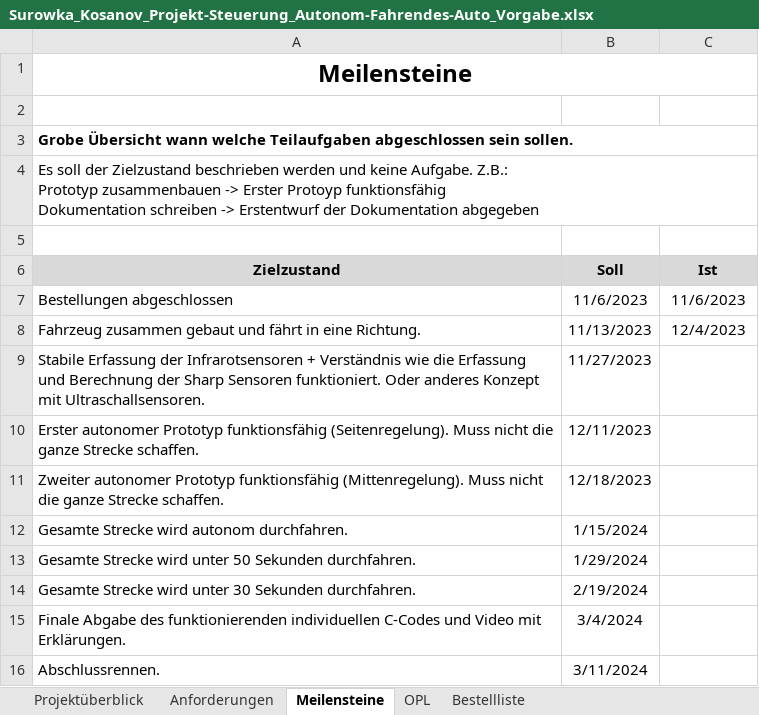
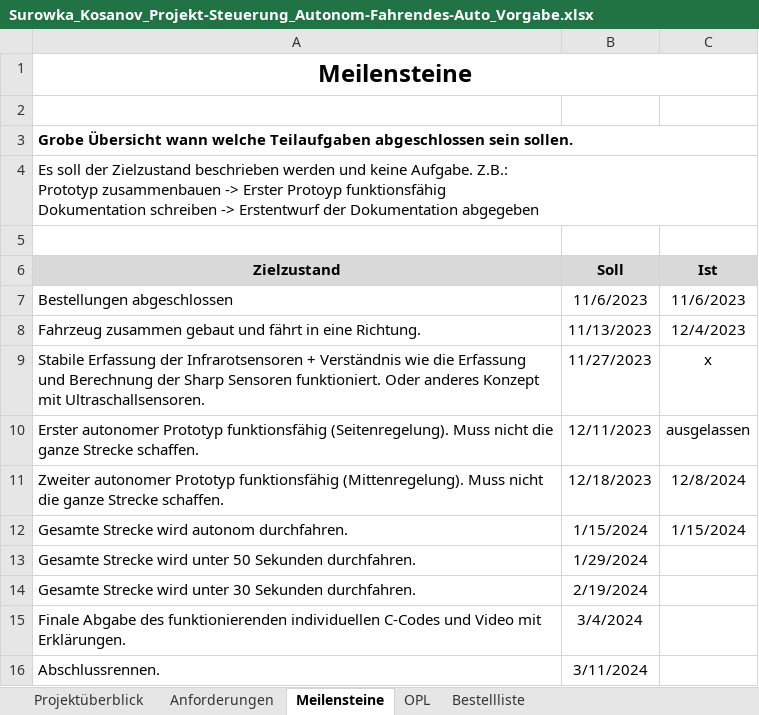
Before and after one commit to jahnhtl/group-12, an Excel workbook: Surowka_Kosanov_Projekt-Steuerung_Autonom-Fahrendes-Auto_Vorgabe.xlsx, sheet Meilensteine, drawn as a sheet; values as stored, in another font and other column widths than the file's, no borders; the diff names each change by its address in the sheet, - before the commit and + after, or states it on an @@ line.

```diff
--- a/Surowka_Kosanov_Projekt-Steuerung_Autonom-Fahrendes-Auto_Vorgabe.xlsx (sheet Meilensteine)
+++ b/Surowka_Kosanov_Projekt-Steuerung_Autonom-Fahrendes-Auto_Vorgabe.xlsx (sheet Meilensteine)
-C9 (Ist): (empty)
+C9 (Ist): x
-C10 (Ist): (empty)
+C10 (Ist): ausgelassen
-C11 (Ist): (empty)
+C11 (Ist): 12/8/2024
-C12 (Ist): (empty)
+C12 (Ist): 1/15/2024
```
Also changed, not shown: sheet PSP - WBS, sheet Arbeitstagebuch_Aleks, sheet Arbeitstagebuch_Wiktor, charts or pictures, 1 other file.
